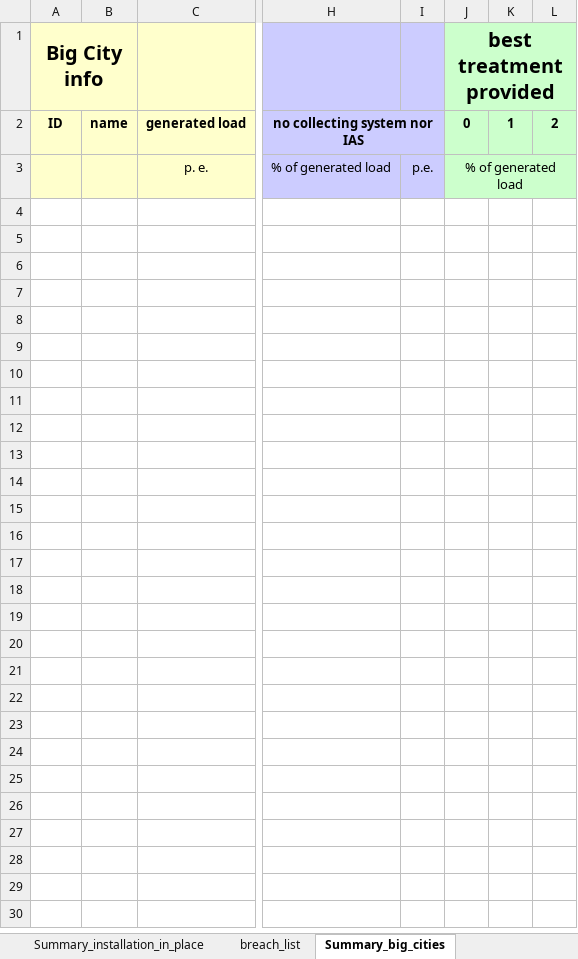
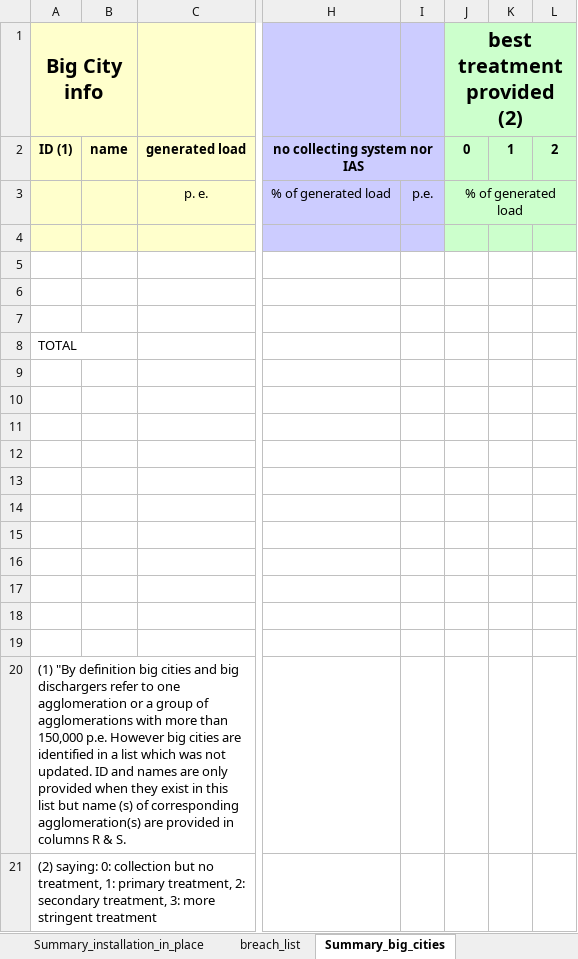
Before and after one commit to OIEau/uwwtd, an Excel workbook: uwwtd website/sites/all/modules/uwwtd/model/2020_register_model_20210212.xlsx, sheet Summary_big_cities, drawn as a sheet; only a part is shown, gaps mark what is left out; values as stored, in another font and other column widths than the file's, no borders; rows hold the shown columns only; the diff names each change by its address in the sheet, - before the commit and + after, or states it on an @@ line.

Commit message:
improvement list v13

```diff
--- a/uwwtd website/sites/all/modules/uwwtd/model/2020_register_model_20210212.xlsx (sheet Summary_big_cities)
+++ b/uwwtd website/sites/all/modules/uwwtd/model/2020_register_model_20210212.xlsx (sheet Summary_big_cities)
-J1: best treatment provided
+J1: best treatment provided (2)
-A2 (Big City info): ID
+A2 (Big City info): ID (1)
+row 4: (empty)
+row 5: (empty)
+row 6: (empty)
+row 7: (empty)
+row 8: TOTAL
+row 9: (empty)
+row 10: (empty)
+row 11: (empty)
+row 12: (empty)
+row 13: (empty)
+row 14: (empty)
+row 15: (empty)
+row 16: (empty)
+row 17: (empty)
+row 18: (empty)
+row 19: (empty)
+row 20: (1) "By definition big cities and big dischargers refer to one agglomeration or a group of agglomerations with more than 150,000 p.e. However big cities are identified in a list which was not updated. ID and names are only provided when they exist in this list but name (s) of corresponding agglomeration(s) are provided in columns R & S.
+row 21: (2) saying: 0: collection but no treatment, 1: primary treatment, 2: secondary treatment, 3: more stringent treatment
```
Also changed, not shown: sheet distance to compliance, sheet UWWTP Level, sheet agglomeration level, sheet Agglomerationout, sheet sewage_sludge_and_re-use, sheet Summary_legal_compliance, 1 more sheet.
